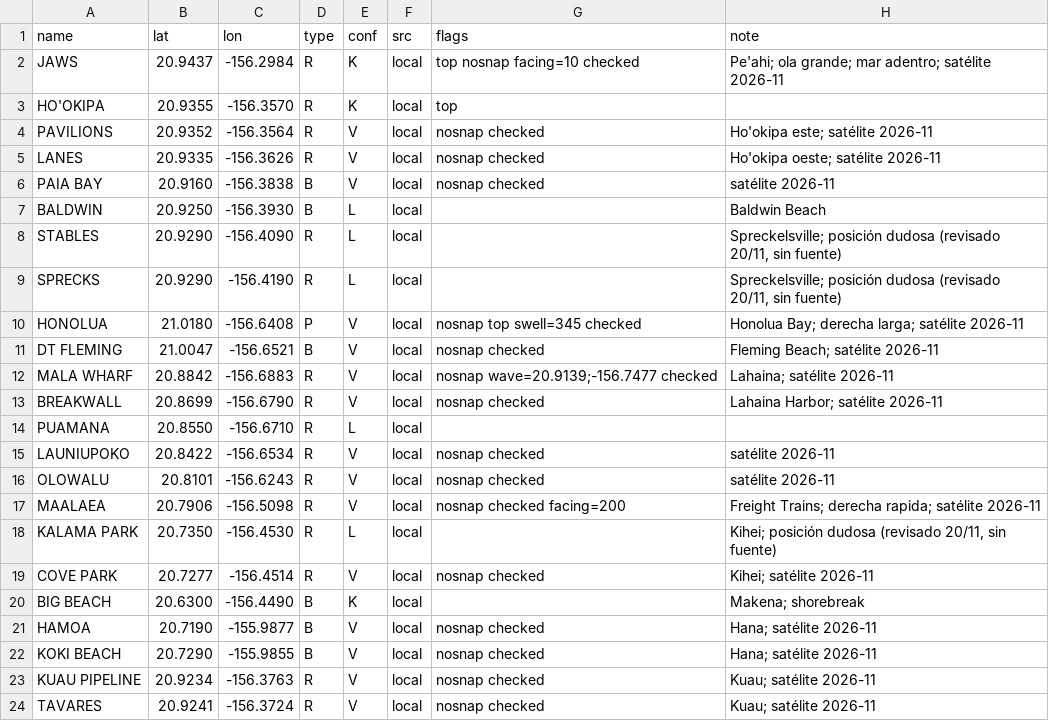
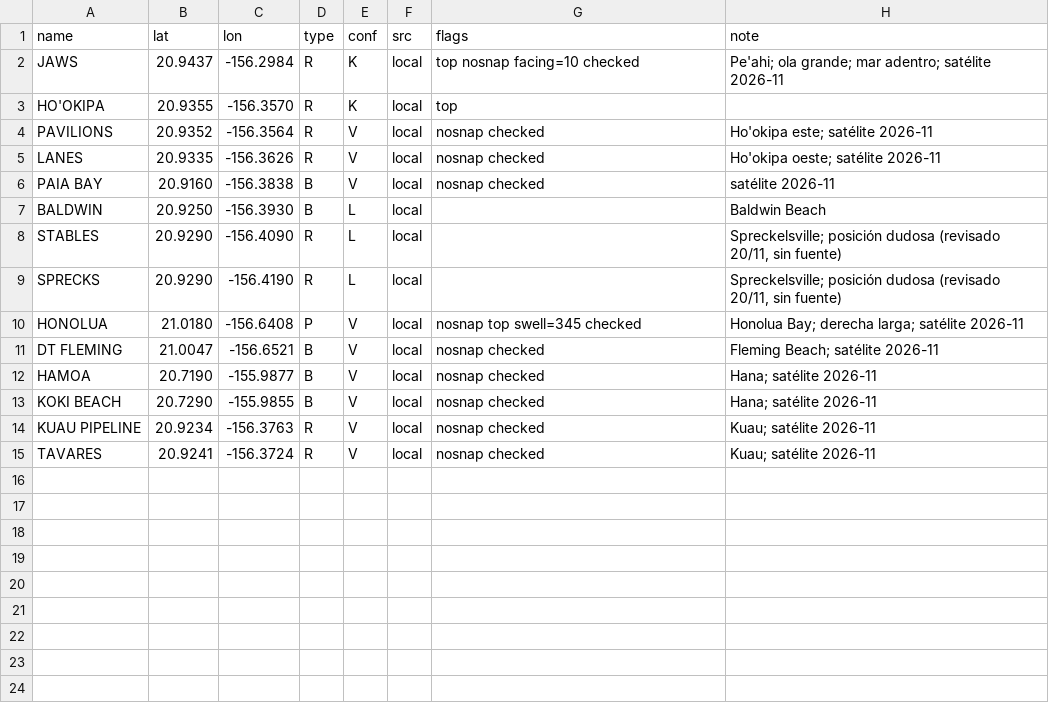
Before and after one commit to scgm11/surf-dawn-data, a CSV file: seeds/spots/US-HI-MAU.csv, drawn as a sheet; the diff names each change by its address in the sheet, - before the commit and + after, or states it on an @@ line.

```diff
--- a/seeds/spots/US-HI-MAU.csv
+++ b/seeds/spots/US-HI-MAU.csv
-row 12: MALA WHARF | 20.8842 | -156.6883 | R | V | local | nosnap wave=20.9139;-156.7477 checked | Lahaina; satélite 2026-11
-row 13: BREAKWALL | 20.8699 | -156.6790 | R | V | local | nosnap checked | Lahaina Harbor; satélite 2026-11
-row 14: PUAMANA | 20.8550 | -156.6710 | R | L | local
-row 15: LAUNIUPOKO | 20.8422 | -156.6534 | R | V | local | nosnap checked | satélite 2026-11
-row 16: OLOWALU | 20.8101 | -156.6243 | R | V | local | nosnap checked | satélite 2026-11
-row 17: MAALAEA | 20.7906 | -156.5098 | R | V | local | nosnap checked facing=200 | Freight Trains; derecha rapida; satélite 2026-11
-row 18: KALAMA PARK | 20.7350 | -156.4530 | R | L | local |  | Kihei; posición dudosa (revisado 20/11, sin fuente)
-row 19: COVE PARK | 20.7277 | -156.4514 | R | V | local | nosnap checked | Kihei; satélite 2026-11
-row 20: BIG BEACH | 20.6300 | -156.4490 | B | K | local |  | Makena; shorebreak
```
Also changed, not shown: models.csv, seeds/regions.csv, 6 other files.
